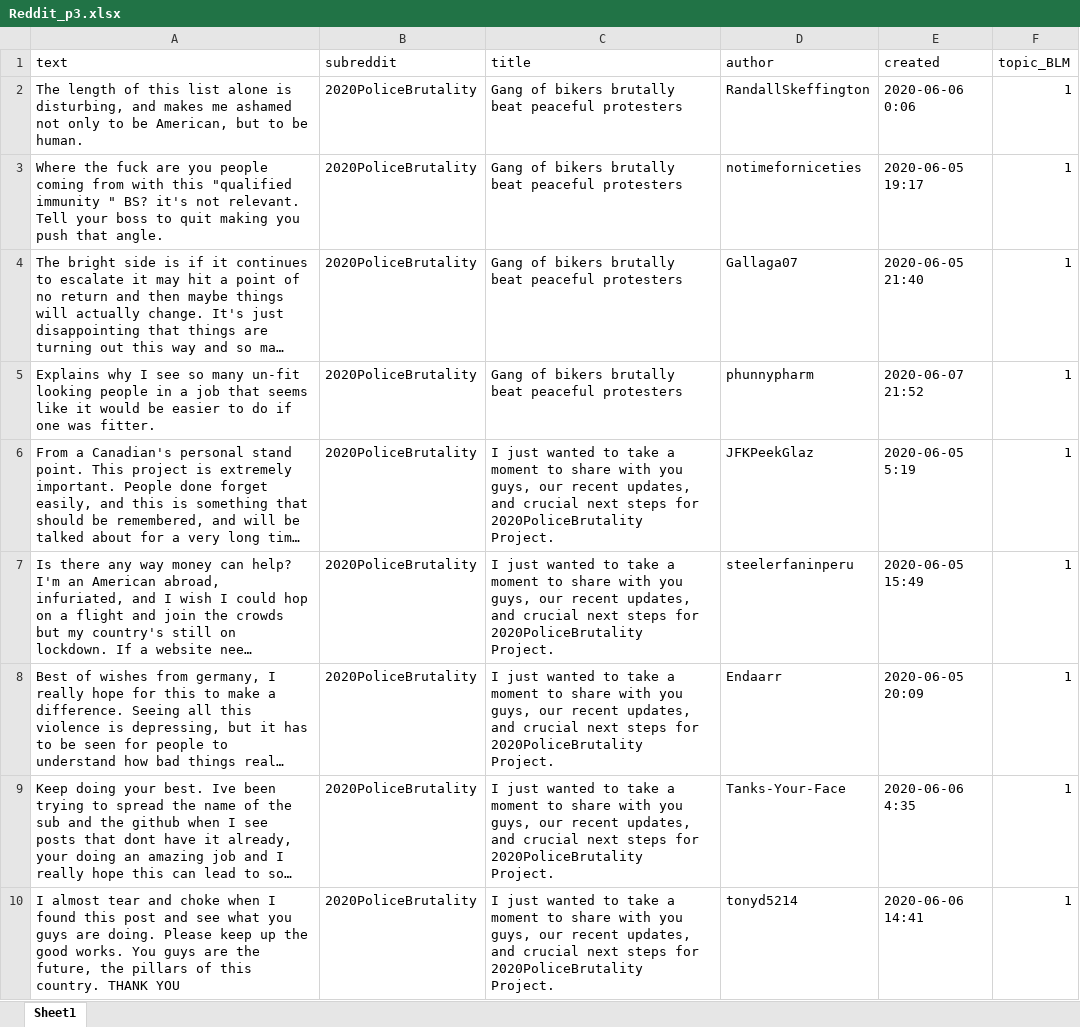
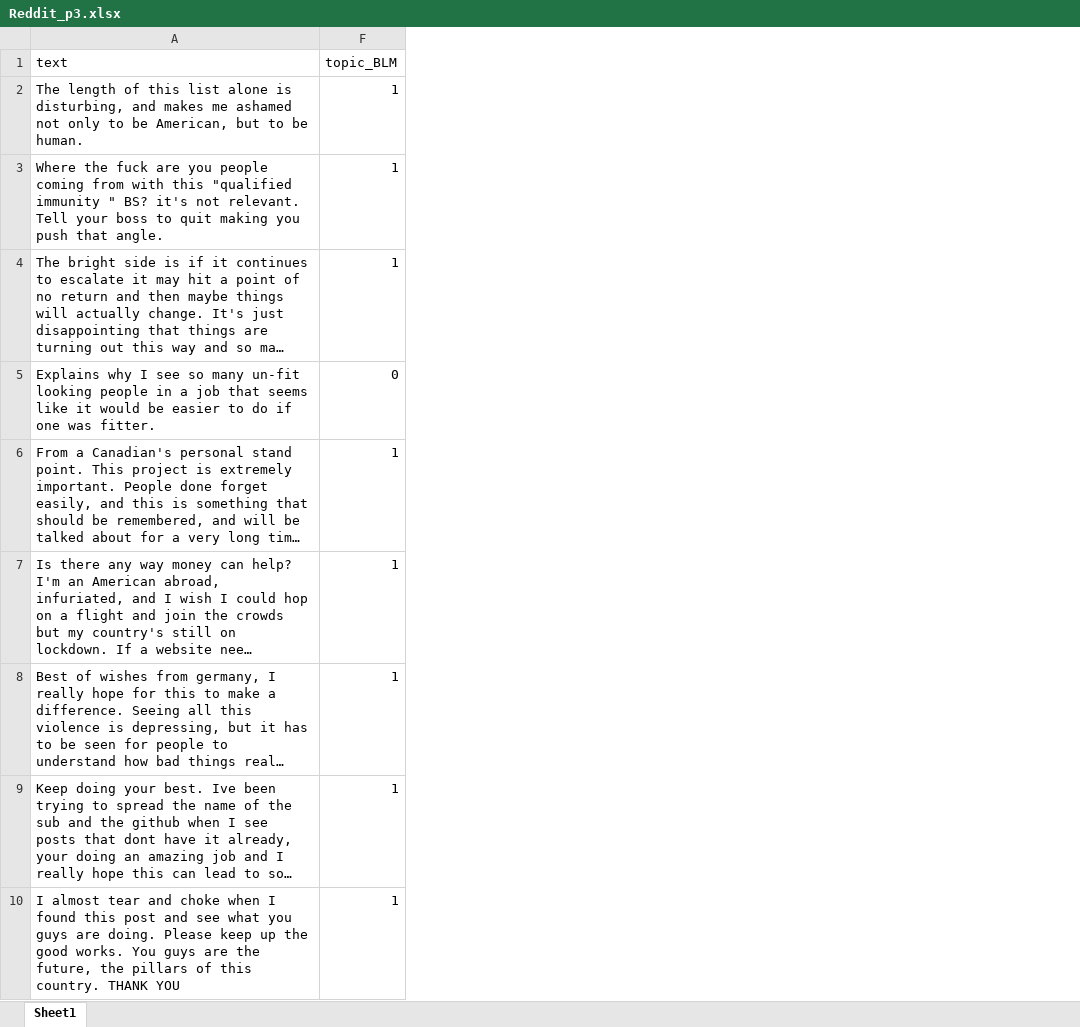
Before and after one commit to robinlli/Police_Shooting_Reddit, an Excel workbook: Reddit_p3.xlsx, sheet Sheet1, drawn as a sheet; only a part is shown; long unchanged cells end in …; values as stored, in another font and other column widths than the file's, no cell formats; the diff covers the shown part only; the diff names each change by its address in the sheet, - before the commit and + after, or states it on an @@ line.

```diff
--- a/Reddit_p3.xlsx (sheet Sheet1)
+++ b/Reddit_p3.xlsx (sheet Sheet1)
@@ column B (subreddit) hidden, rows 2-10: all 2020PoliceBrutality @@
@@ column C (title) hidden, rows 2-10: Gang of bikers brutally beat peaceful protesters | Gang of bikers brutally beat peaceful protesters | Gang of bikers brutally beat peaceful protesters | Gang of bikers brutally beat peaceful protesters | I just wanted to take a moment to share with you guys, our recent updates, and crucial next steps for 2020PoliceBrutality Project. | I just wanted to take a moment to share with you guys, our recent updates, and crucial next steps for 2020PoliceBrutality Project. | I just wanted to take a moment to share with you guys, our recent updates, and crucial next steps for 2020PoliceBrutality Project. | I just wanted to take a moment to share with you guys, our recent updates, and crucial next steps for 2020PoliceBrutality Project. | I just wanted to take a moment to share with you guys, our recent updates, and crucial next steps for 2020PoliceBrutality Project. @@
@@ column D (author) hidden, rows 2-10: RandallSkeffington | notimeforniceties | Gallaga07 | phunnypharm | JFKPeekGlaz | steelerfaninperu | Endaarr | Tanks-Your-Face | tonyd5214 @@
@@ column E (created) hidden, rows 2-10: 2020-06-06 0:06 | 2020-06-05 19:17 | 2020-06-05 21:40 | 2020-06-07 21:52 | 2020-06-05 5:19 | 2020-06-05 15:49 | 2020-06-05 20:09 | 2020-06-06 4:35 | 2020-06-06 14:41 @@
-F5 (topic_BLM): 1
+F5 (topic_BLM): 0
```
Also changed, not shown: 11 edited cells elsewhere in this sheet, cell formats, 2 other files.
